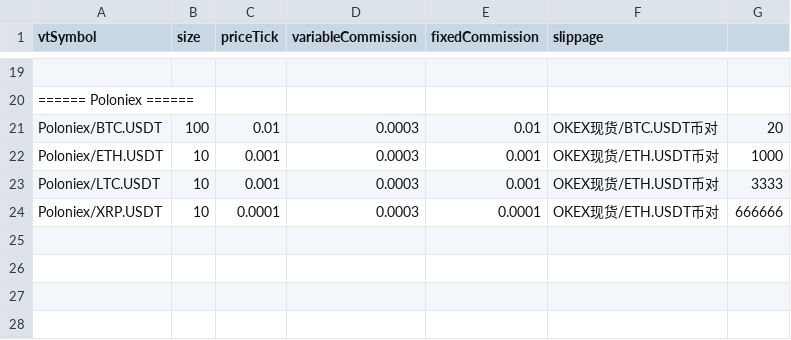
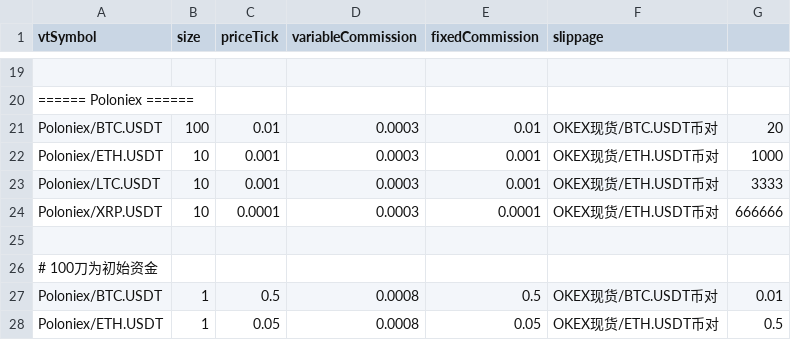
Before and after one commit to lo-e/vnpy, a CSV file: examples/TurtleStrategy_crypto/setting_test.csv, drawn as a sheet; only a part is shown, gaps mark what is left out; the diff names each change by its address in the sheet, - before the commit and + after, or states it on an @@ line.

```diff
--- a/examples/TurtleStrategy_crypto/setting_test.csv
+++ b/examples/TurtleStrategy_crypto/setting_test.csv
+row 25: (empty)
+row 26: # 100刀为初始资金
+row 27: Poloniex/BTC.USDT | 1 | 0.5 | 0.0008 | 0.5 | OKEX现货/BTC.USDT币对 | 0.01
+row 28: Poloniex/ETH.USDT | 1 | 0.05 | 0.0008 | 0.05 | OKEX现货/ETH.USDT币对 | 0.5
```
Also changed, not shown: 4 other files.
